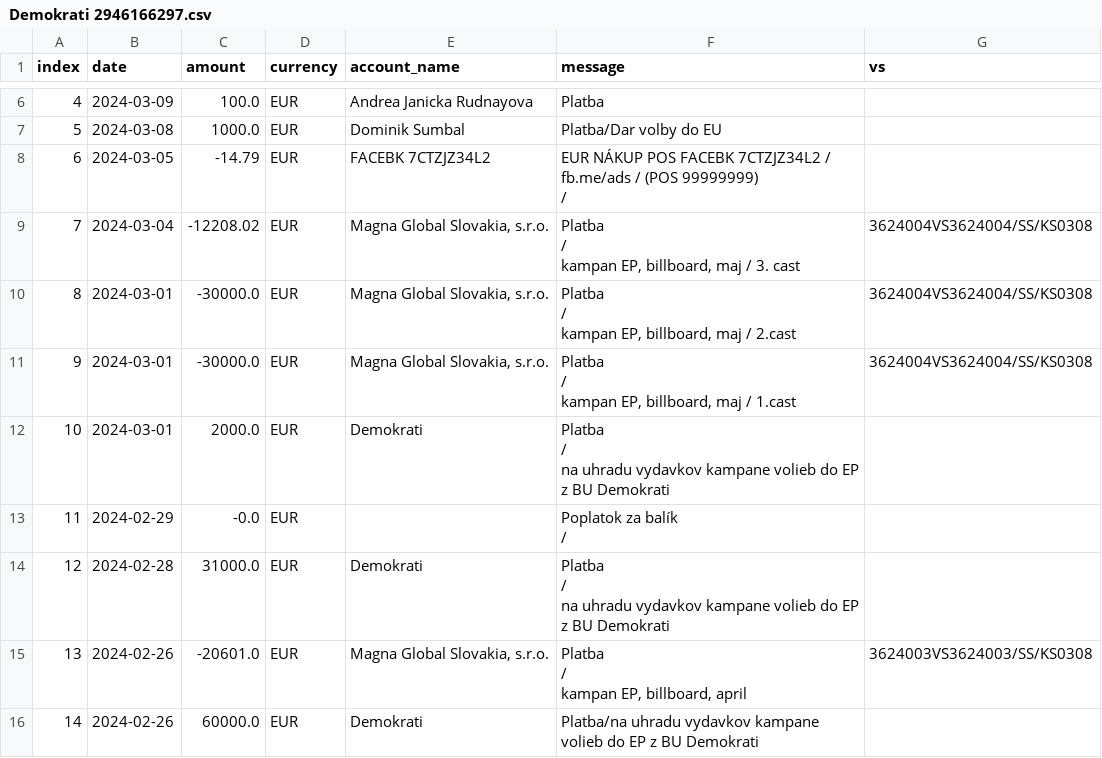
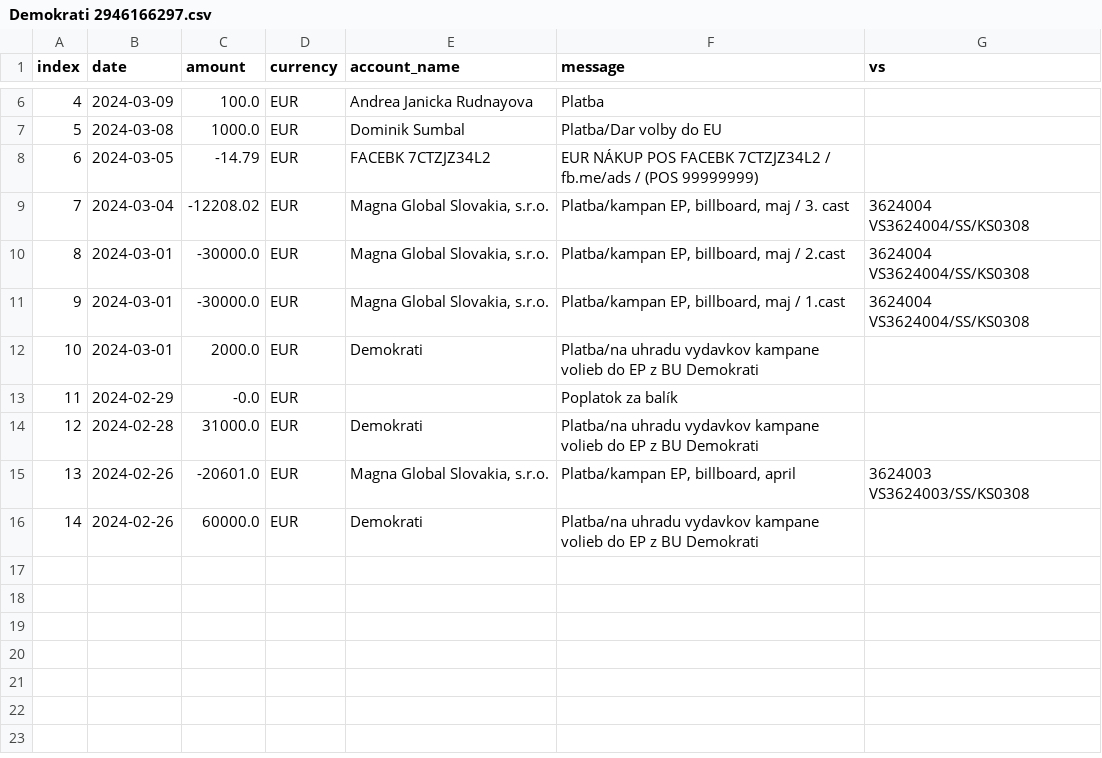
Before and after one commit to matusv/eu-elections-slovakia-2024, a CSV file: accounts/Demokrati 2946166297.csv, drawn as a sheet; only a part is shown, gaps mark what is left out; ↵ is a line break in a cell; the diff names each change by its address in the sheet, - before the commit and + after, or states it on an @@ line.

```diff
--- a/accounts/Demokrati 2946166297.csv
+++ b/accounts/Demokrati 2946166297.csv
-F8 (message): …(POS 99999999) ↵ /
+F8 (message): …(POS 99999999)
-F9 (message): Platba ↵ / ↵ kampan EP, billboard, maj / 3. cast
+F9 (message): Platba/kampan EP, billboard, maj / 3. cast
-G9:G11 (vs): 3624004VS3624004/SS/KS0308
+G9:G11 (vs): 3624004 ↵ VS3624004/SS/KS0308
-F10 (message): Platba ↵ / ↵ kampan EP, billboard, maj / 2.cast
+F10 (message): Platba/kampan EP, billboard, maj / 2.cast
-F11 (message): Platba ↵ / ↵ kampan EP, billboard, maj / 1.cast
+F11 (message): Platba/kampan EP, billboard, maj / 1.cast
-F12 (message): Platba ↵ / ↵ na uhradu vydavkov…
+F12 (message): Platba/na uhradu vydavkov…
-F13 (message): Poplatok za balík ↵ /
+F13 (message): Poplatok za balík
-F14 (message): Platba ↵ / ↵ na uhradu vydavkov…
+F14 (message): Platba/na uhradu vydavkov…
-F15 (message): Platba ↵ / ↵ kampan EP, billboard, april
+F15 (message): Platba/kampan EP, billboard, april
-G15 (vs): 3624003VS3624003/SS/KS0308
+G15 (vs): 3624003 ↵ VS3624003/SS/KS0308
```
Also changed, not shown: accounts/Aliancia aefea5d295.csv, accounts/KDH 5213419510.csv, 4 other files.
